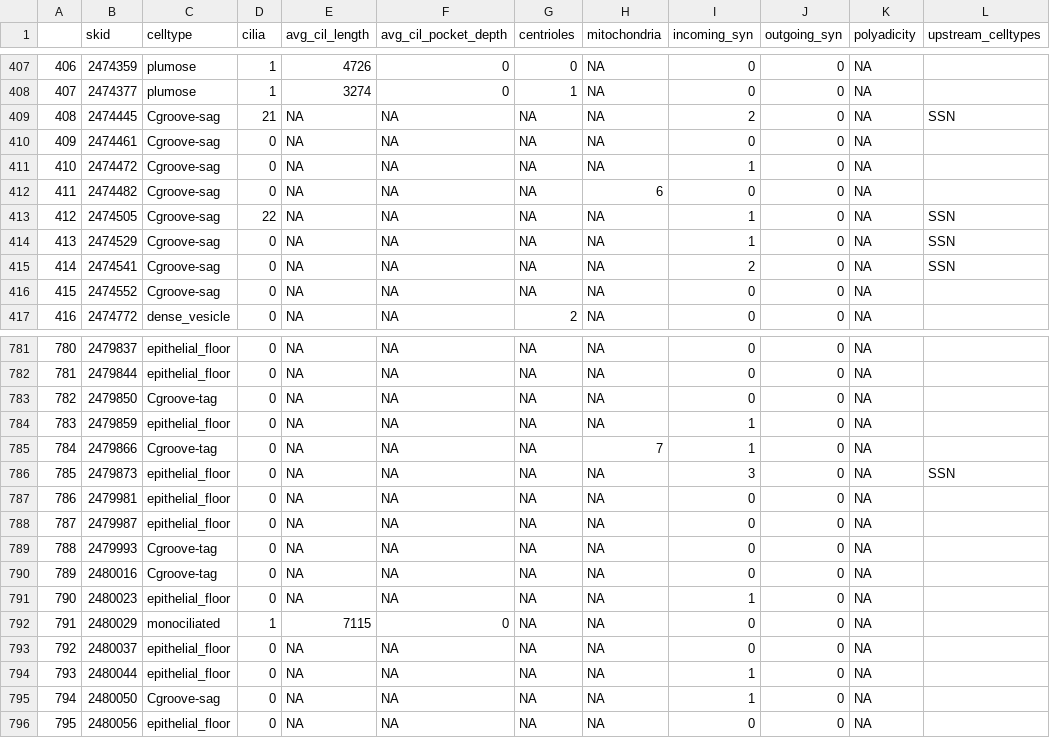
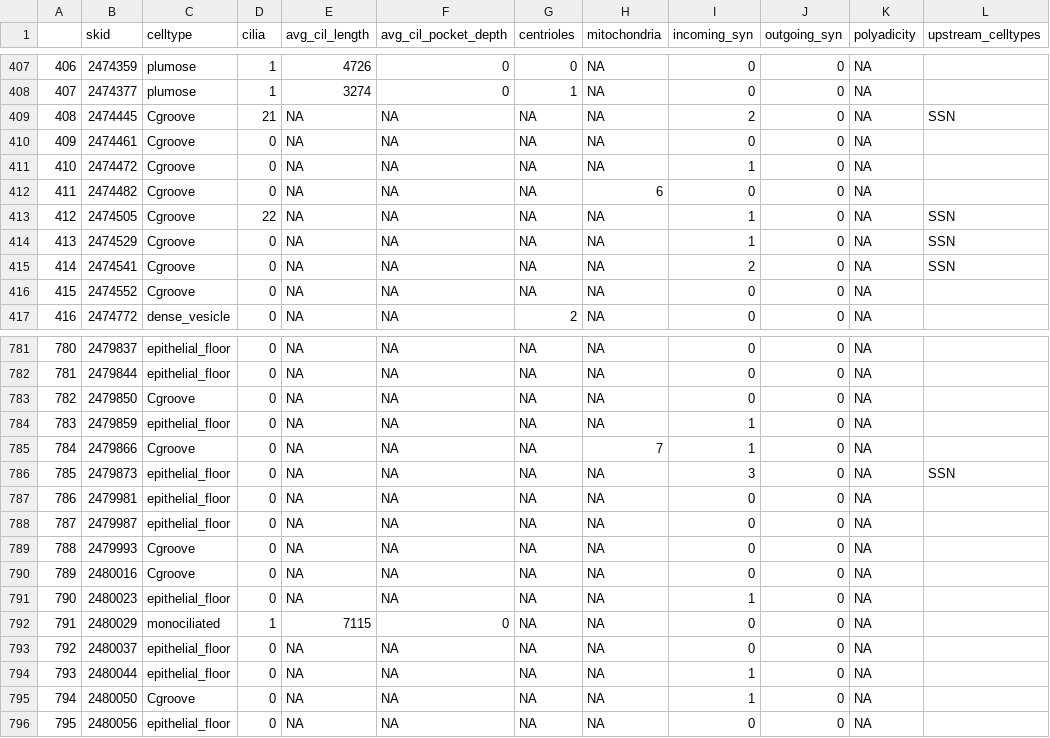
Before and after one commit to JekelyLab/Jokura_2024_ctenophore_apical_organ, a CSV file: analysis/data/stats_master.csv, drawn as a sheet; only a part is shown, gaps mark what is left out; the diff covers the shown part only; the diff names each change by its address in the sheet, - before the commit and + after, or states it on an @@ line.

```diff
--- a/analysis/data/stats_master.csv
+++ b/analysis/data/stats_master.csv
-C409:C416 (celltype): Cgroove-sag
+C409:C416 (celltype): Cgroove
-C783 (celltype): Cgroove-tag
+C783 (celltype): Cgroove
-C785 (celltype): Cgroove-tag
+C785 (celltype): Cgroove
-C789:C790 (celltype): Cgroove-tag
+C789:C790 (celltype): Cgroove
-C795 (celltype): Cgroove-sag
+C795 (celltype): Cgroove
```
Also changed, not shown: 15 edited cells elsewhere in this file, analysis/data/stats_synapse.csv, manuscript/source_data/synapse_matrix_df.csv, 28 other files.
